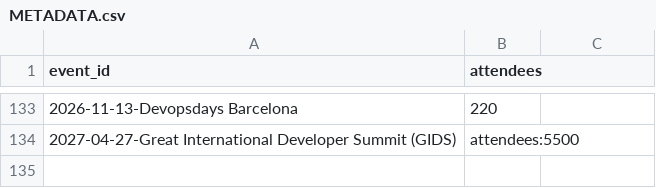
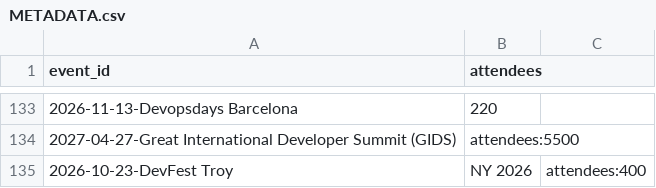
Before and after one commit to scraly/developers-conferences-agenda, a CSV file: METADATA.csv, drawn as a sheet; only a part is shown, gaps mark what is left out; the diff names each change by its address in the sheet, - before the commit and + after, or states it on an @@ line.

```diff
--- a/METADATA.csv
+++ b/METADATA.csv
+row 135: 2026-10-23-DevFest Troy | NY 2026 | attendees:400
```
Also changed, not shown: 2 other files.
